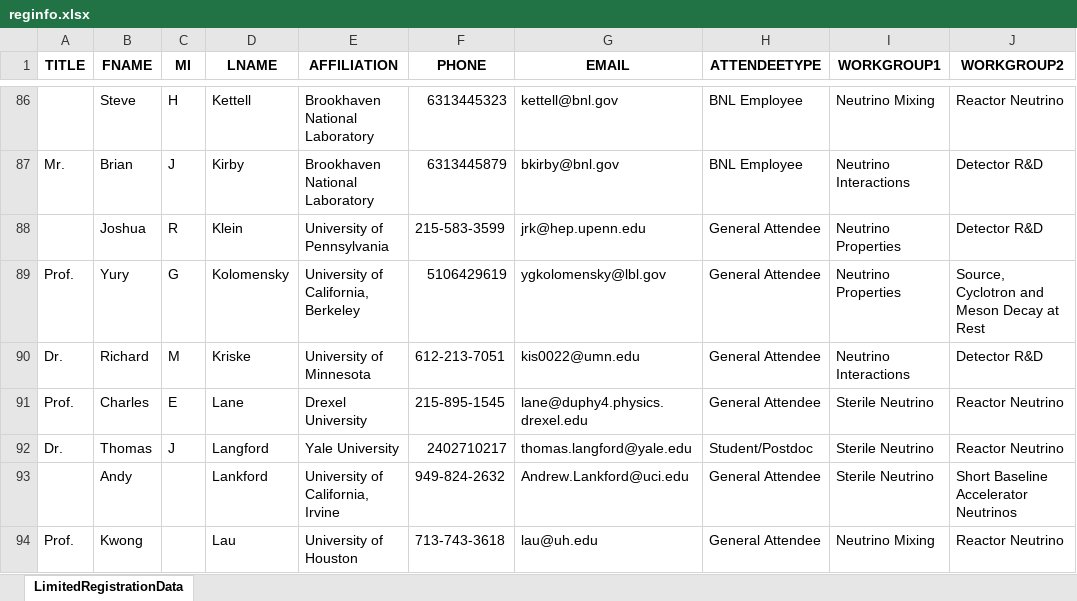
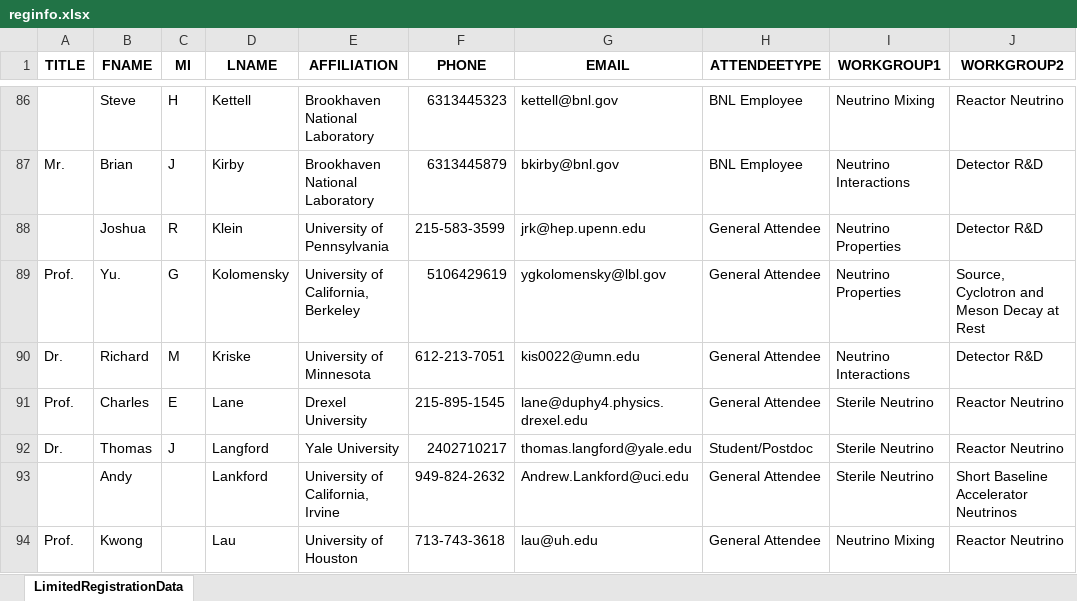
Before and after one commit to IntNeuPro/winp-report, an Excel workbook: other/reginfo.xlsx, sheet LimitedRegistrationData, drawn as a sheet; only a part is shown, gaps mark what is left out; values as stored, in another font and other column widths than the file's, no borders; the diff names each change by its address in the sheet, - before the commit and + after, or states it on an @@ line.

```diff
--- a/other/reginfo.xlsx (sheet LimitedRegistrationData)
+++ b/other/reginfo.xlsx (sheet LimitedRegistrationData)
-B89 (FNAME): Yury
+B89 (FNAME): Yu.
```
Also changed, not shown: 2 other files.
